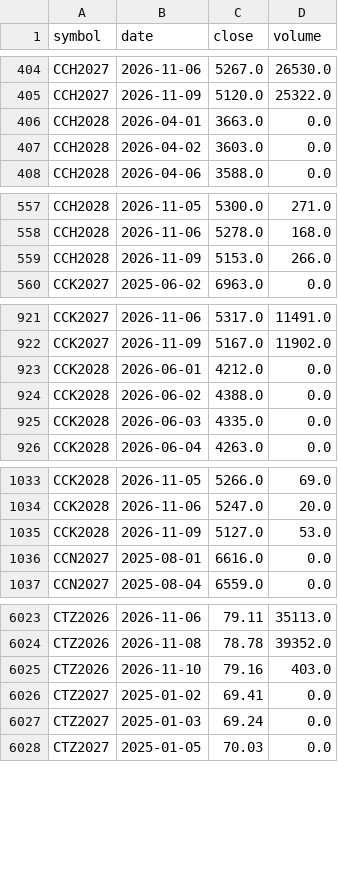
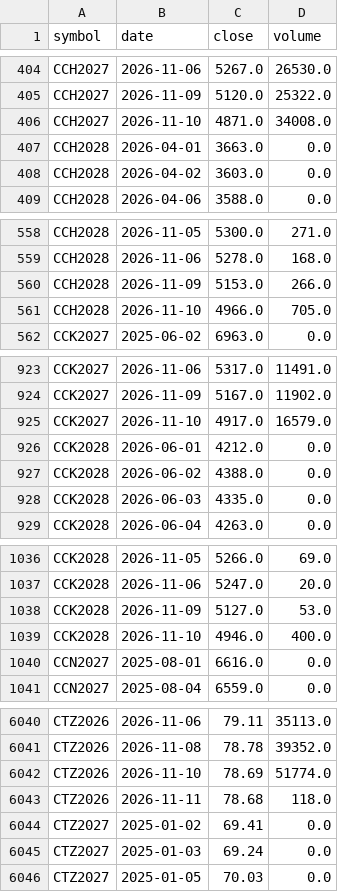
Before and after one commit to BMR-Com/cftc-cot-full, a CSV file: data/softs/live_contracts.csv, drawn as a sheet; only a part is shown, gaps mark what is left out; the diff covers the shown part only.

```diff
--- a/data/softs/live_contracts.csv
+++ b/data/softs/live_contracts.csv
@@ -405,2 +405,3 @@ CCH2027,2026-11-06,5267.0,26530.0
 CCH2027,2026-11-09,5120.0,25322.0
+CCH2027,2026-11-10,4871.0,34008.0
 CCH2028,2026-04-01,3663.0,0.0
@@ -559,2 +560,3 @@ CCH2028,2026-11-06,5278.0,168.0
 CCH2028,2026-11-09,5153.0,266.0
+CCH2028,2026-11-10,4966.0,705.0
 CCK2027,2025-06-02,6963.0,0.0
@@ -922,2 +924,3 @@ CCK2027,2026-11-06,5317.0,11491.0
 CCK2027,2026-11-09,5167.0,11902.0
+CCK2027,2026-11-10,4917.0,16579.0
 CCK2028,2026-06-01,4212.0,0.0
@@ -1035,2 +1038,3 @@ CCK2028,2026-11-06,5247.0,20.0
 CCK2028,2026-11-09,5127.0,53.0
+CCK2028,2026-11-10,4946.0,400.0
 CCN2027,2025-08-01,6616.0,0.0
@@ -6024,3 +6041,4 @@ CTZ2026,2026-11-06,79.11,35113.0
 CTZ2026,2026-11-08,78.78,39352.0
-CTZ2026,2026-11-10,79.16,403.0
+CTZ2026,2026-11-10,78.69,51774.0
+CTZ2026,2026-11-11,78.68,118.0
 CTZ2027,2025-01-02,69.41,0.0
```
Also changed, not shown: 31 added rows and 6 edited cells elsewhere in this file, 1 other file.
